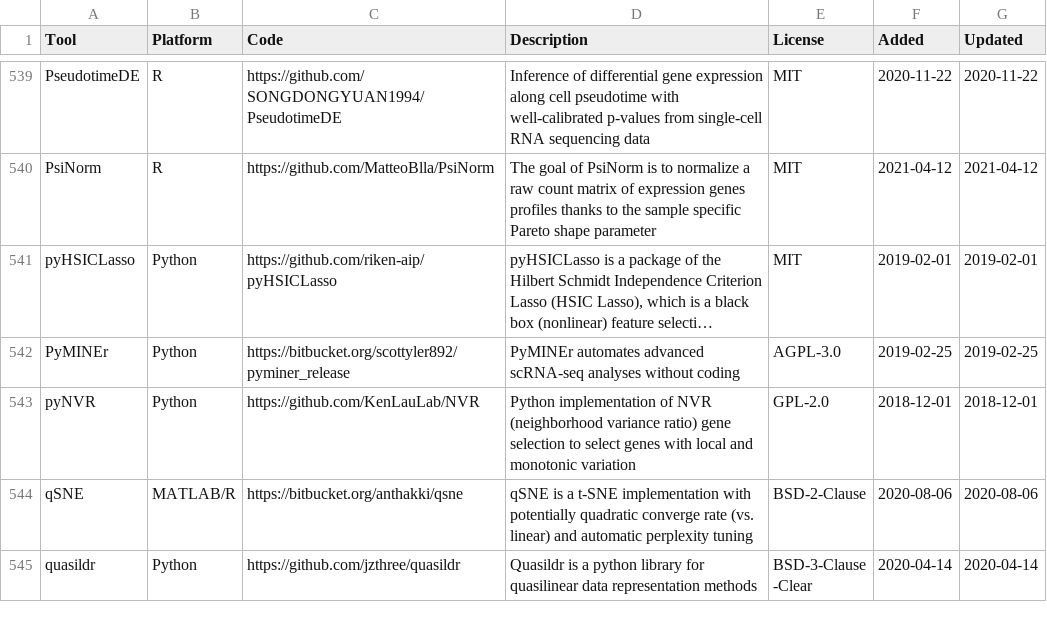
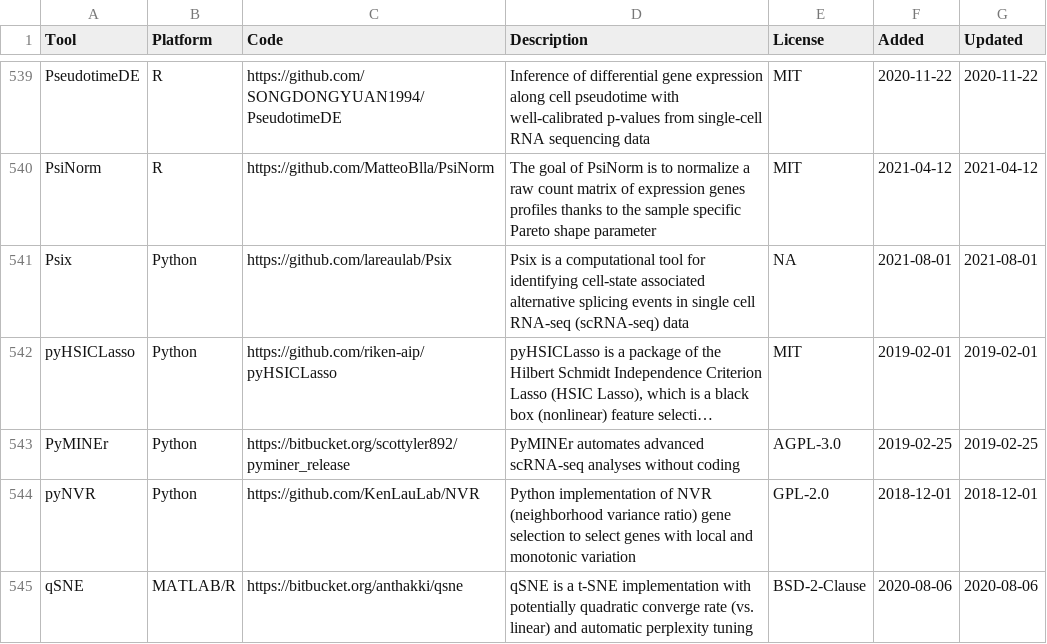
Before and after one commit to scRNA-tools/scRNA-tools, a TSV file: database/tools.tsv, drawn as a sheet; only a part is shown, gaps mark what is left out; the shorter side is filled out with more unchanged rows; long unchanged cells end in …; the diff names each change by its address in the sheet, - before the commit and + after, or states it on an @@ line.

Commit message:
New tool: Psix
Psix is a computational tool for identifying cell-state associated alternative splicing events in scRNA-seq

https://www.scrna-tools.org/tools#Psix

```diff
--- a/database/tools.tsv
+++ b/database/tools.tsv
+row 541: Psix | Python | https://github.com/lareaulab/Psix | Psix is a computational tool for identifying cell-state associated alternative splicing events in single cell RNA-seq (scRNA-seq) data | NA | 2021-08-01 | 2021-08-01
```
Also changed, not shown: database/categories-idx.tsv, database/doi-idx.tsv, 3 other files.
